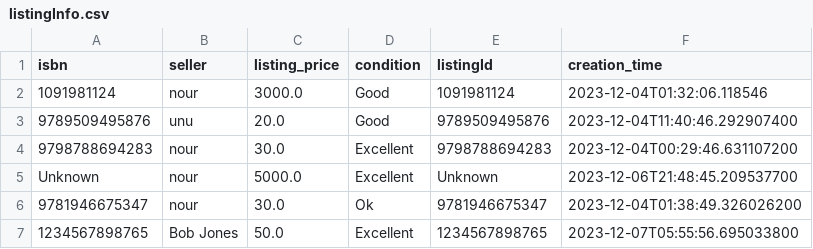
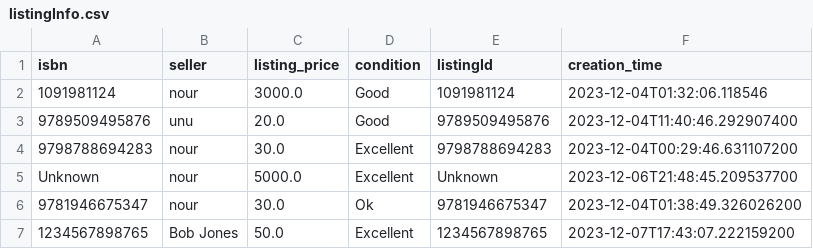
Before and after one commit to Nourdles/CSC207-project, a CSV file: listingInfo.csv, drawn as a sheet.

```diff
--- a/listingInfo.csv
+++ b/listingInfo.csv
@@ -6,2 +6,2 @@ Unknown,nour,5000.0,Excellent,Unknown,2023-12-06T21:48:45.209537700
 9781946675347,nour,30.0,Ok,9781946675347,2023-12-04T01:38:49.326026200
-1234567898765,Bob Jones,50.0,Excellent,1234567898765,2023-12-07T05:55:56.695033800
+1234567898765,Bob Jones,50.0,Excellent,1234567898765,2023-12-07T17:43:07.222159200
```
Also changed, not shown: users.csv, 3 other files.
